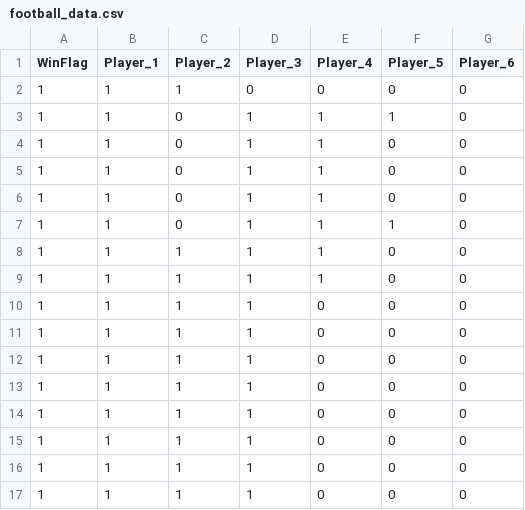
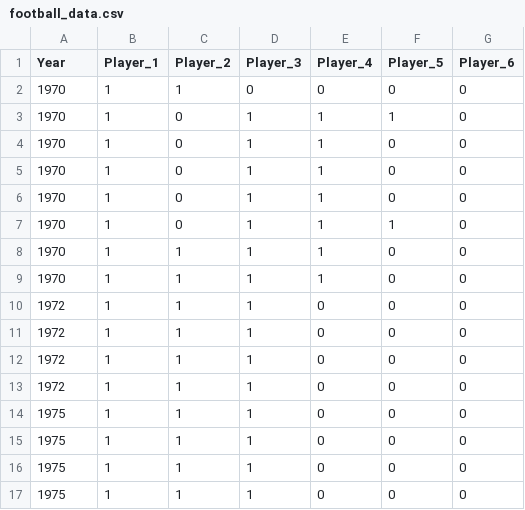
Before and after one commit to fishija/evolution-of-football-teams, a CSV file: src_java/football_data.csv, drawn as a sheet.

Commit message:
Animated FTE year by year

```diff
--- a/src_java/football_data.csv
+++ b/src_java/football_data.csv
@@ -1,17 +1,17 @@
-WinFlag,Player_1,Player_2,Player_3,Player_4,Player_5,Player_6
-1,1,1,0,0,0,0
-1,1,0,1,1,1,0
-1,1,0,1,1,0,0
-1,1,0,1,1,0,0
-1,1,0,1,1,0,0
-1,1,0,1,1,1,0
-1,1,1,1,1,0,0
-1,1,1,1,1,0,0
-1,1,1,1,0,0,0
-1,1,1,1,0,0,0
-1,1,1,1,0,0,0
-1,1,1,1,0,0,0
-1,1,1,1,0,0,0
-1,1,1,1,0,0,0
-1,1,1,1,0,0,0
-1,1,1,1,0,0,0
+Year,Player_1,Player_2,Player_3,Player_4,Player_5,Player_6
+1970,1,1,0,0,0,0
+1970,1,0,1,1,1,0
+1970,1,0,1,1,0,0
+1970,1,0,1,1,0,0
+1970,1,0,1,1,0,0
+1970,1,0,1,1,1,0
+1970,1,1,1,1,0,0
+1970,1,1,1,1,0,0
+1972,1,1,1,0,0,0
+1972,1,1,1,0,0,0
+1972,1,1,1,0,0,0
+1972,1,1,1,0,0,0
+1975,1,1,1,0,0,0
+1975,1,1,1,0,0,0
+1975,1,1,1,0,0,0
+1975,1,1,1,0,0,0
```
Also changed, not shown: 2 other files.
